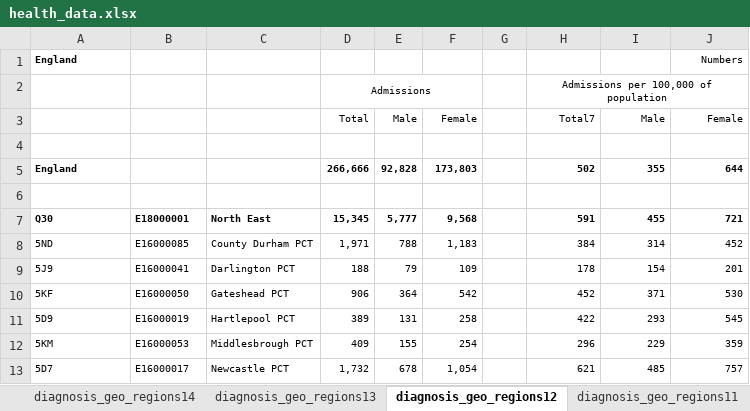
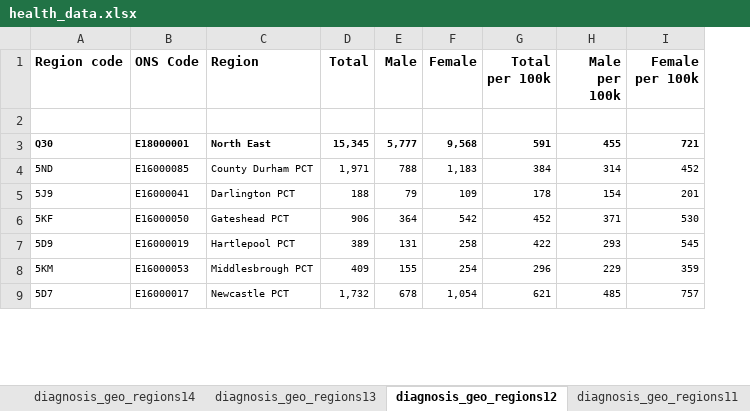
Before and after one commit to elahmo/dsfood, an Excel workbook: datasets/Health/health_data.xlsx, sheet diagnosis_geo_regions12, drawn as a sheet; only a part is shown; values as stored, in another font and other column widths than the file's, no borders; removed rows and columns are numbered as before the commit, all else as after; the diff names each change by its address in the sheet, - before the commit and + after, or states it on an @@ line.

```diff
--- a/datasets/Health/health_data.xlsx (sheet diagnosis_geo_regions12)
+++ b/datasets/Health/health_data.xlsx (sheet diagnosis_geo_regions12)
-column G, empty
-row 1: England |  |  |  |  |  |  |  |  | Numbers
-row 2:  |  |  | Admissions |  |  |  | Admissions per 100,000 of population
-row 3:  |  |  | Total | Male | Female |  | Total7 | Male | Female
-row 1: (empty)
+row 1: Region code | ONS Code | Region | Total | Male | Female | Total per 100k | Male per 100k | Female per 100k
-row 5: England |  |  | 266,666 | 92,828 | 173,803 |  | 502 | 355 | 644
```
Also changed, not shown: sheet diagnosis_geo_regions13, sheet diagnosis_geo_regions_15, sheet diagnosis_geo_regions14, sheet diagnosis_geo_cities_15, sheet diagnosis_geo_cities_14, sheet diagnosis_geo_regions11, 1 more sheet, 9 other files.
